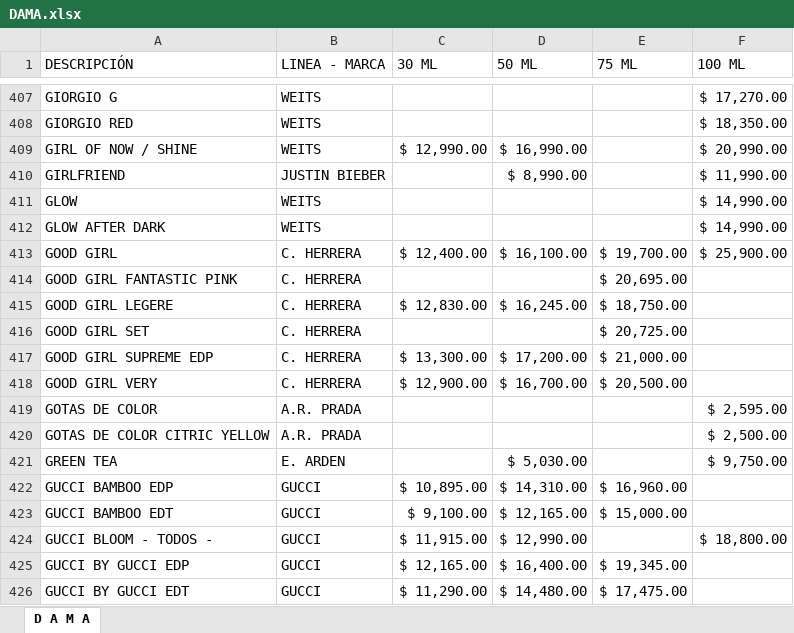
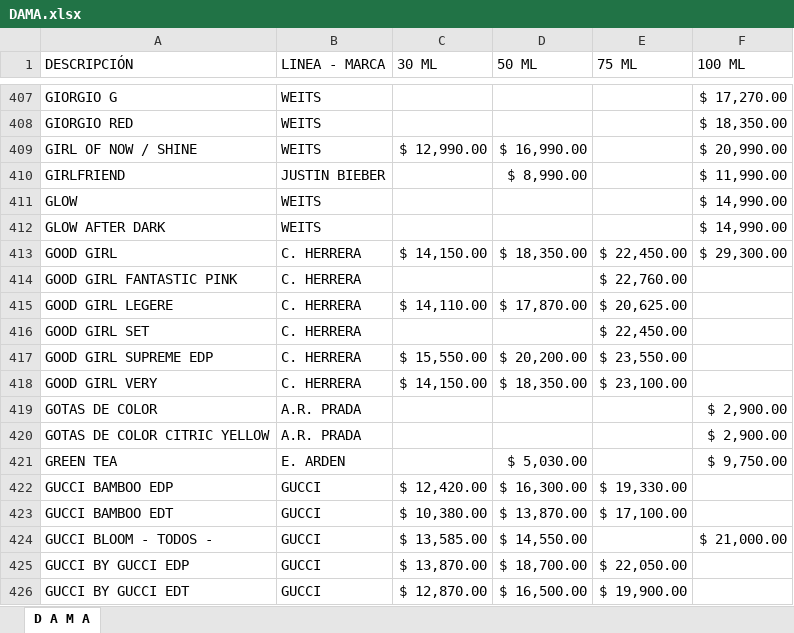
Before and after one commit to gomedie1974/LaMutual, an Excel workbook: image/DAMA.xlsx, sheet D A M A, drawn as a sheet; only a part is shown, gaps mark what is left out; values as stored, in another font and other column widths than the file's, no cell formats; the diff covers the shown part only; the diff names each change by its address in the sheet, - before the commit and + after, or states it on an @@ line.

```diff
--- a/image/DAMA.xlsx (sheet D A M A)
+++ b/image/DAMA.xlsx (sheet D A M A)
-C413 (30 ML): $ 12,400.00
+C413 (30 ML): $ 14,150.00
-D413 (50 ML): $ 16,100.00
+D413 (50 ML): $ 18,350.00
-E413 (75 ML): $ 19,700.00
+E413 (75 ML): $ 22,450.00
-F413 (100 ML): $ 25,900.00
+F413 (100 ML): $ 29,300.00
-E414 (75 ML): $ 20,695.00
+E414 (75 ML): $ 22,760.00
-C415 (30 ML): $ 12,830.00
+C415 (30 ML): $ 14,110.00
-D415 (50 ML): $ 16,245.00
+D415 (50 ML): $ 17,870.00
-E415 (75 ML): $ 18,750.00
+E415 (75 ML): $ 20,625.00
-E416 (75 ML): $ 20,725.00
+E416 (75 ML): $ 22,450.00
-C417 (30 ML): $ 13,300.00
+C417 (30 ML): $ 15,550.00
-D417 (50 ML): $ 17,200.00
+D417 (50 ML): $ 20,200.00
-E417 (75 ML): $ 21,000.00
+E417 (75 ML): $ 23,550.00
-C418 (30 ML): $ 12,900.00
+C418 (30 ML): $ 14,150.00
-D418 (50 ML): $ 16,700.00
+D418 (50 ML): $ 18,350.00
-E418 (75 ML): $ 20,500.00
+E418 (75 ML): $ 23,100.00
-F419 (100 ML): $ 2,595.00
+F419 (100 ML): $ 2,900.00
-F420 (100 ML): $ 2,500.00
+F420 (100 ML): $ 2,900.00
-C422 (30 ML): $ 10,895.00
+C422 (30 ML): $ 12,420.00
-D422 (50 ML): $ 14,310.00
+D422 (50 ML): $ 16,300.00
-E422 (75 ML): $ 16,960.00
+E422 (75 ML): $ 19,330.00
-C423 (30 ML): $ 9,100.00
+C423 (30 ML): $ 10,380.00
-D423 (50 ML): $ 12,165.00
+D423 (50 ML): $ 13,870.00
-E423 (75 ML): $ 15,000.00
+E423 (75 ML): $ 17,100.00
-C424 (30 ML): $ 11,915.00
+C424 (30 ML): $ 13,585.00
-D424 (50 ML): $ 12,990.00
+D424 (50 ML): $ 14,550.00
-F424 (100 ML): $ 18,800.00
+F424 (100 ML): $ 21,000.00
-C425 (30 ML): $ 12,165.00
+C425 (30 ML): $ 13,870.00
-D425 (50 ML): $ 16,400.00
+D425 (50 ML): $ 18,700.00
-E425 (75 ML): $ 19,345.00
+E425 (75 ML): $ 22,050.00
-C426 (30 ML): $ 11,290.00
+C426 (30 ML): $ 12,870.00
-D426 (50 ML): $ 14,480.00
+D426 (50 ML): $ 16,500.00
-E426 (75 ML): $ 17,475.00
+E426 (75 ML): $ 19,900.00
```
Also changed, not shown: 310 edited cells elsewhere in this sheet, cell formats, image/HOMBRE.xlsx, 3 other files.
